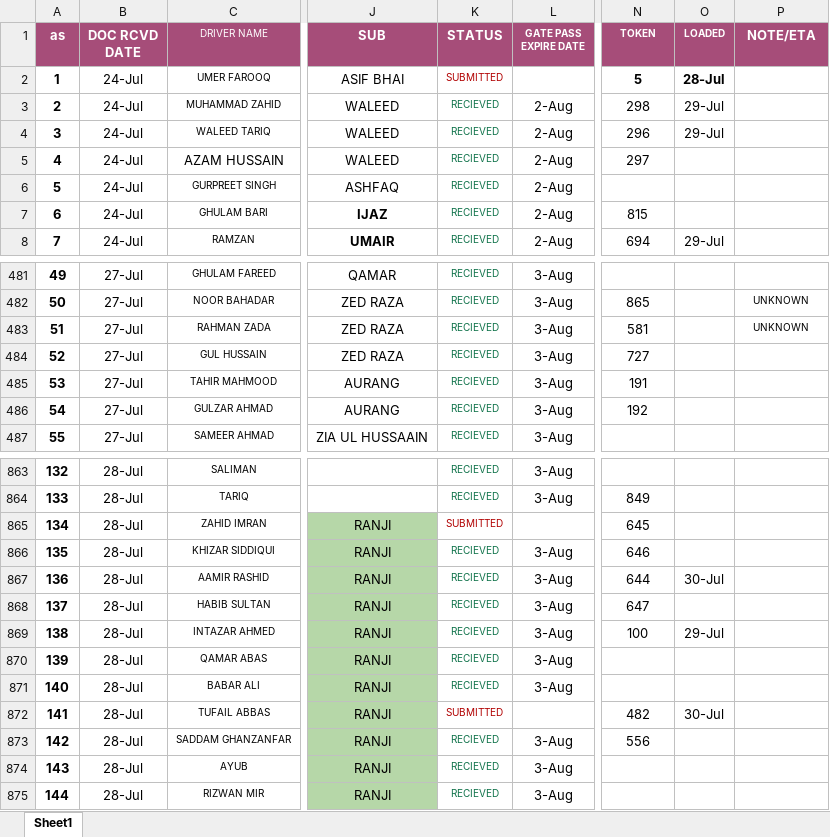
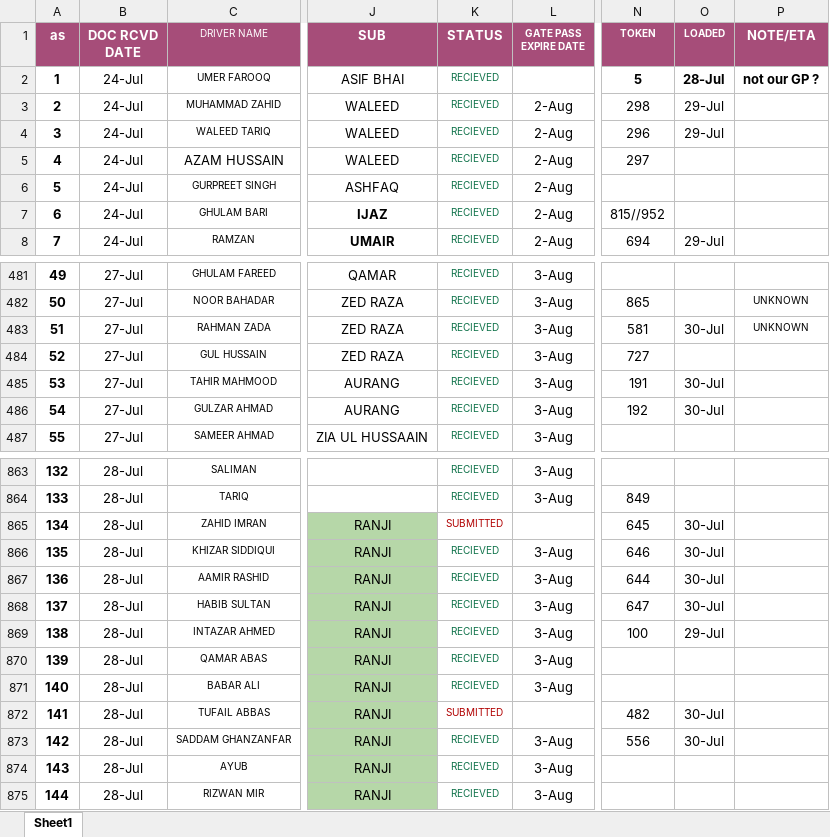
Before and after one commit to connectharundas/global-pacific-truck-search, an Excel workbook: data/sampledata.xlsx, sheet Sheet1, drawn as a sheet; only a part is shown, gaps mark what is left out; values as stored, in another font and other column widths than the file's, no borders; the diff covers the shown part only; the diff names each change by its address in the sheet, - before the commit and + after, or states it on an @@ line.

```diff
--- a/data/sampledata.xlsx (sheet Sheet1)
+++ b/data/sampledata.xlsx (sheet Sheet1)
-K2 (STATUS): SUBMITTED
+K2 (STATUS): RECIEVED
-K2 text colour: #B10202
+K2 text colour: #11734B
-P2 (NOTE/ETA): (empty)
+P2 (NOTE/ETA): not our GP ?
-N7 (TOKEN): 815
+N7 (TOKEN): 815//952
-O483 (LOADED): (empty)
+O483 (LOADED): 30-Jul
-O485:O486 (LOADED): (empty)
+O485:O486 (LOADED): 30-Jul
-O865:O866 (LOADED): (empty)
+O865:O866 (LOADED): 30-Jul
-O868 (LOADED): (empty)
+O868 (LOADED): 30-Jul
-O873 (LOADED): (empty)
+O873 (LOADED): 30-Jul
```
Also changed, not shown: 14 added rows, 54 edited cells and cell formats elsewhere in this sheet.
